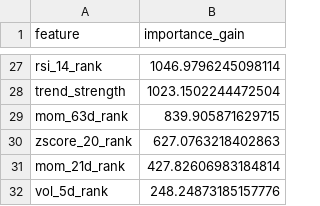
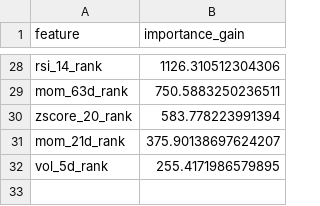
Before and after one commit to wansoo88/recostock, a CSV file: models/weights/lgbm_phase3_v3_uniform_importance.csv, drawn as a sheet; only a part is shown, gaps mark what is left out; removed rows and columns are numbered as before the commit, all else as after; the diff covers the shown part only; the diff names each change by its address in the sheet, - before the commit and + after, or states it on an @@ line.

```diff
--- a/models/weights/lgbm_phase3_v3_uniform_importance.csv
+++ b/models/weights/lgbm_phase3_v3_uniform_importance.csv
-B28 (importance_gain): 1046.9796245098114
+B28 (importance_gain): 1126.310512304306
-row 28: trend_strength | 1023.1502244472504
-B29 (importance_gain): 839.905871629715
+B29 (importance_gain): 750.5883250236511
-B30 (importance_gain): 627.0763218402863
+B30 (importance_gain): 583.778223991394
-B31 (importance_gain): 427.82606983184814
+B31 (importance_gain): 375.90138697624207
-B32 (importance_gain): 248.24873185157776
+B32 (importance_gain): 255.4171986579895
```
Also changed, not shown: 7 added rows, 6 removed rows and 19 edited cells elsewhere in this file, data/logs/retrain_history.csv, 1 other file.
